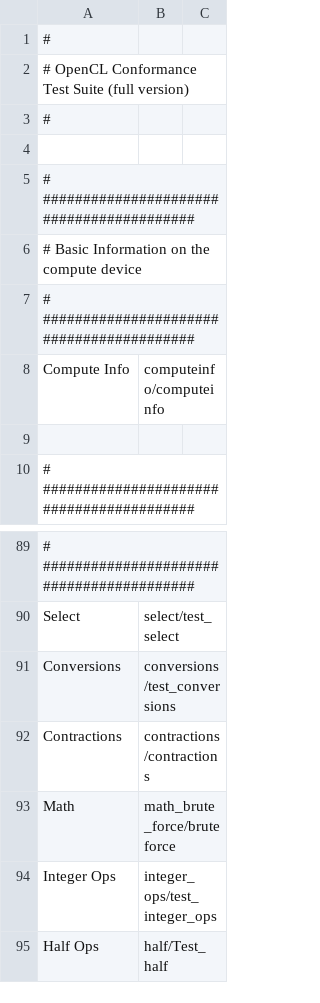
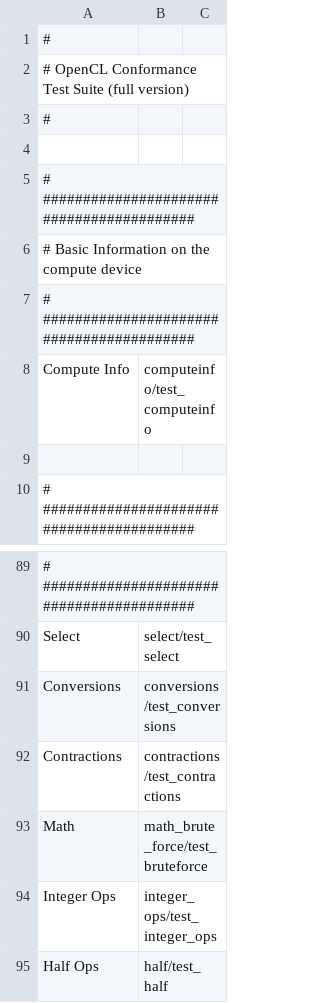
Before and after one commit to KhronosGroup/OpenCL-CTS, a CSV file: test_conformance/opencl_conformance_tests_full.csv, drawn as a sheet; only a part is shown, gaps mark what is left out.

Commit message:
Fixed test runner files and output binary files
Put "run_conformance.py" and all test runner files ".csv" in build directory

Put "run_conformance.py" and all test runner files ".csv" in build directory
Added steps in CMakeLists.txt to copy the ".csv" files and "run_conformance.py" from 'test_conformance' directory

Signed-off-by: bhargavthriler <bhargavthriler@gmail.com>

cl12: change binary names to aligned with the test runner files

Changed output binary names to match with the test runner files .csv files

Signed-off-by: bhargavthriler <bhargavthriler@gmail.com>

Removed relative paths, changed comment style

Removed relative paths and replaced with CMake variables
Changed comment style to match with remaining comment style to maintain consistency

changed destination relative path with cmake variable

Signed-off-by: bhargavthriler <bhargavthriler@gmail.com>

fixed binary name in test runner files

Signed-off-by: bhargavthriler <bhargavthriler@gmail.com>

```diff
--- a/test_conformance/opencl_conformance_tests_full.csv
+++ b/test_conformance/opencl_conformance_tests_full.csv
@@ -7,3 +7,3 @@
 # #########################################
-Compute Info,computeinfo/computeinfo
+Compute Info,computeinfo/test_computeinfo
 
@@ -91,5 +91,5 @@ Select,select/test_select
 Conversions,conversions/test_conversions
-Contractions,contractions/contractions
-Math,math_brute_force/bruteforce
+Contractions,contractions/test_contractions
+Math,math_brute_force/test_bruteforce
 Integer Ops,integer_ops/test_integer_ops
-Half Ops,half/Test_half
+Half Ops,half/test_half
```
Also changed, not shown: test_conformance/opencl_conformance_tests_full_no_math_or_conversions.csv, test_conformance/opencl_conformance_tests_quick.csv, 38 other files.
